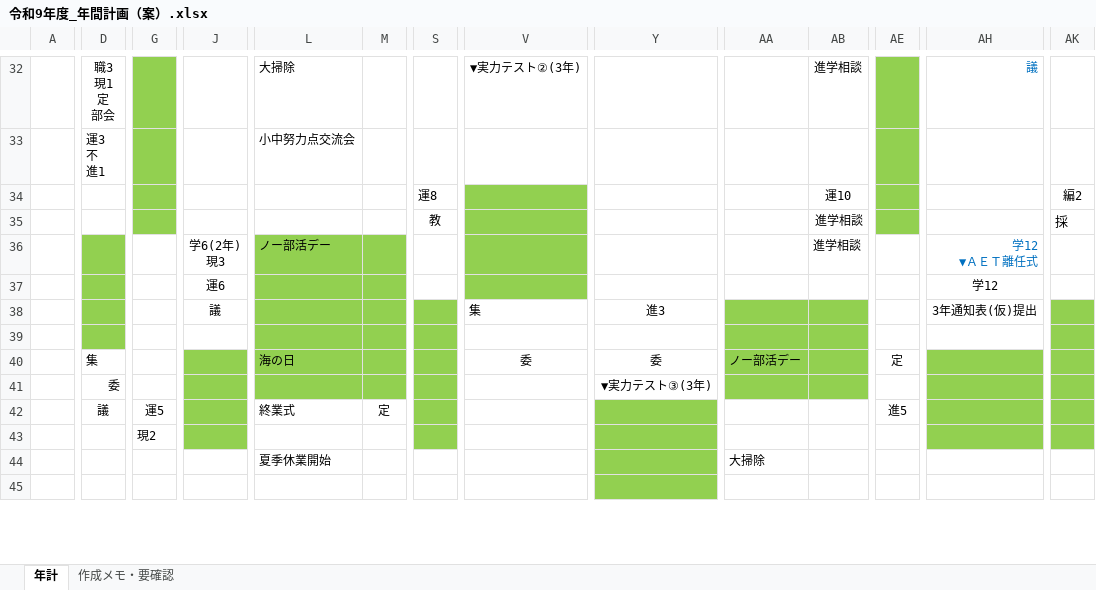
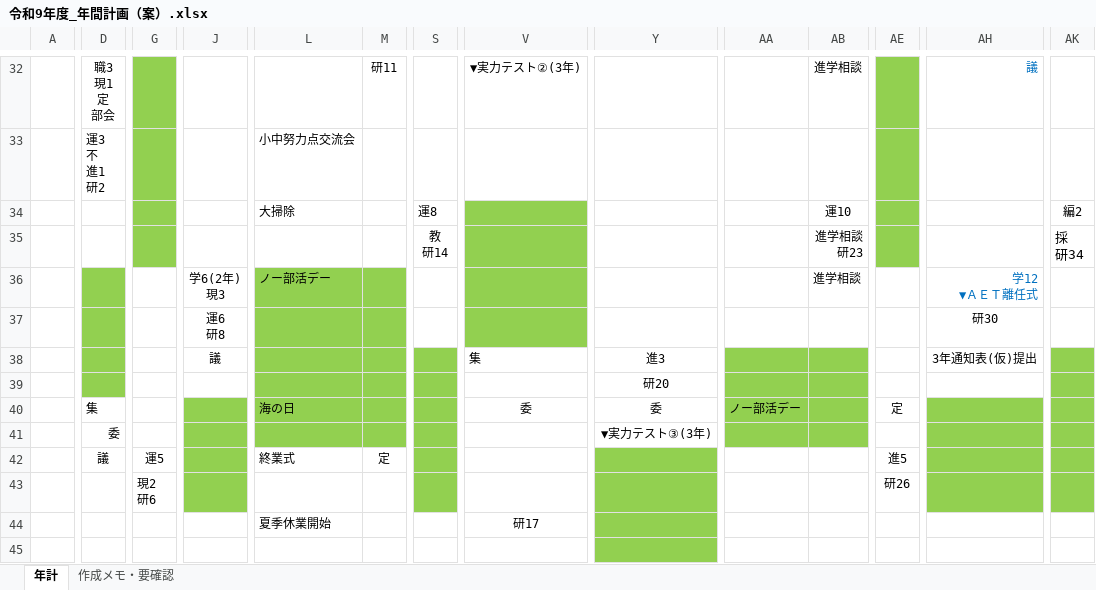
Before and after one commit to nanosa730/update, an Excel workbook: 令和9年度_年間計画（案）.xlsx, sheet 年計, drawn as a sheet; only a part is shown, gaps mark what is left out; values as stored, in another font and other column widths than the file's, no borders; ↵ is a line break in a cell; the diff covers the shown part only; the diff names each change by its address in the sheet, - before the commit and + after, or states it on an @@ line.

```diff
--- a/令和9年度_年間計画（案）.xlsx (sheet 年計)
+++ b/令和9年度_年間計画（案）.xlsx (sheet 年計)
-L32: 大掃除
+L32: (empty)
-M32: (empty)
+M32: 研11
-D33: 運3 ↵ 不 ↵ 進1
+D33: 運3 ↵ 不 ↵ 進1 ↵ 研2
-L34: (empty)
+L34: 大掃除
-S35: 教
+S35: 教 ↵ 研14
-AB35: 進学相談
+AB35: 進学相談 ↵ 研23
-AK35: 採
+AK35: 採 ↵ 研34
-J37: 運6
+J37: 運6 ↵ 研8
-AH37: 学12
+AH37: 研30
-Y39: (empty)
+Y39: 研20
-G43: 現2
+G43: 現2 ↵ 研6
-AE43: (empty)
+AE43: 研26
-V44: (empty)
+V44: 研17
-AA44: 大掃除
+AA44: (empty)
```
Also changed, not shown: 36 edited cells and cell formats elsewhere in this sheet, sheet 作成メモ・要確認, 1 other file.
